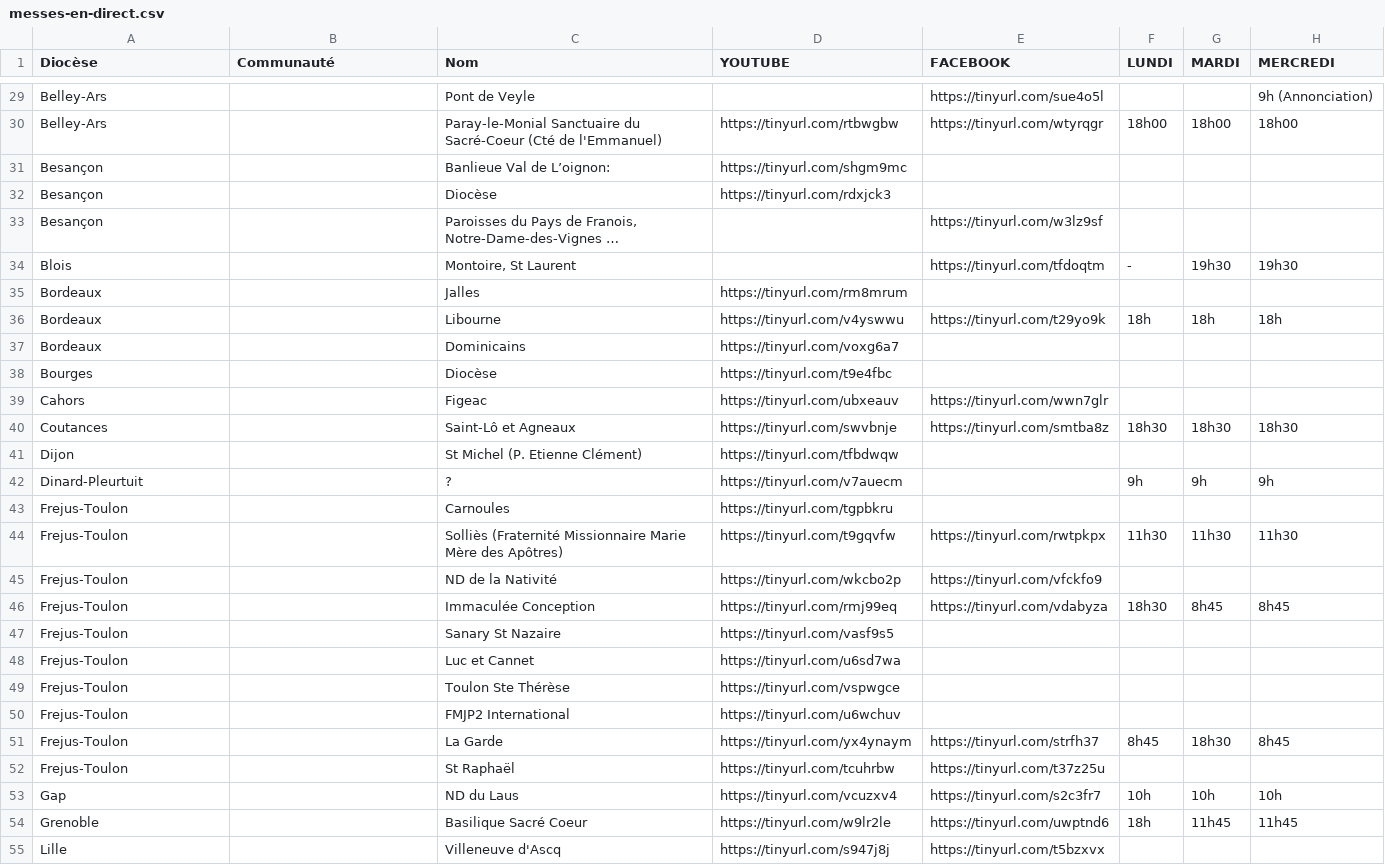
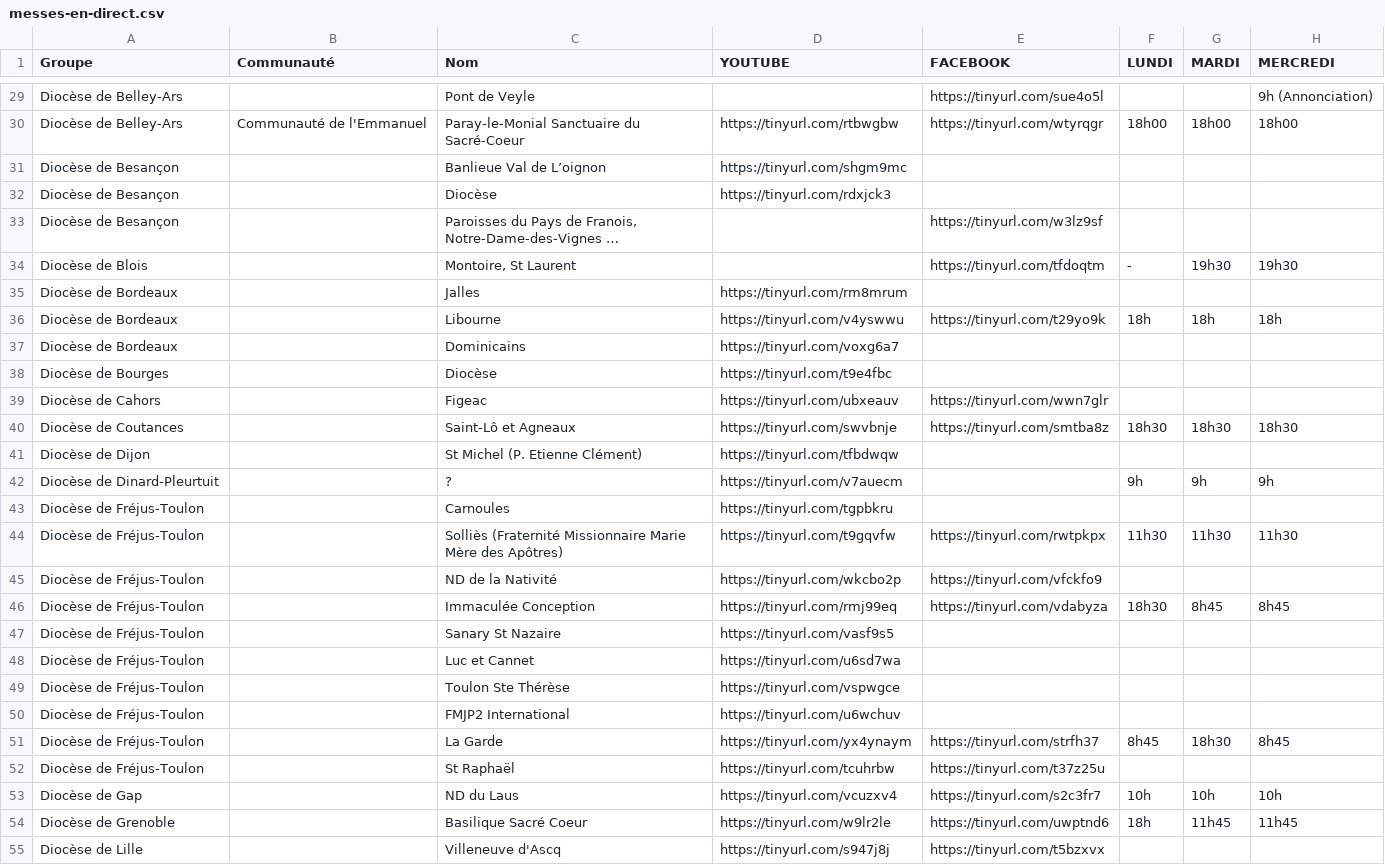
Before and after one commit to chretiens-en-confinement/website, a CSV file: src/data/messes-en-direct.csv, drawn as a sheet; only a part is shown, gaps mark what is left out; long unchanged cells end in …; the diff covers the shown part only; the diff names each change by its address in the sheet, - before the commit and + after, or states it on an @@ line.

```diff
--- a/src/data/messes-en-direct.csv
+++ b/src/data/messes-en-direct.csv
-A1: Diocèse
+A1: Groupe
-A29:A30 (Groupe): Belley-Ars
+A29:A30 (Groupe): Diocèse de Belley-Ars
-B30 (Communauté): (empty)
+B30 (Communauté): Communauté de l'Emmanuel
-C30 (Nom): …du Sacré-Coeur (Cté de l'Emmanuel)
+C30 (Nom): …du Sacré-Coeur
-A31:A33 (Groupe): Besançon
+A31:A33 (Groupe): Diocèse de Besançon
-C31 (Nom): Banlieue Val de L’oignon:
+C31 (Nom): Banlieue Val de L’oignon
-A34 (Groupe): Blois
+A34 (Groupe): Diocèse de Blois
-A35:A37 (Groupe): Bordeaux
+A35:A37 (Groupe): Diocèse de Bordeaux
-A38 (Groupe): Bourges
+A38 (Groupe): Diocèse de Bourges
-A39 (Groupe): Cahors
+A39 (Groupe): Diocèse de Cahors
-A40 (Groupe): Coutances
+A40 (Groupe): Diocèse de Coutances
-A41 (Groupe): Dijon
+A41 (Groupe): Diocèse de Dijon
-A42 (Groupe): Dinard-Pleurtuit
+A42 (Groupe): Diocèse de Dinard-Pleurtuit
-A43:A52 (Groupe): Frejus-Toulon
+A43:A52 (Groupe): Diocèse de Fréjus-Toulon
-A53 (Groupe): Gap
+A53 (Groupe): Diocèse de Gap
-A54 (Groupe): Grenoble
+A54 (Groupe): Diocèse de Grenoble
-A55 (Groupe): Lille
+A55 (Groupe): Diocèse de Lille
```
Also changed, not shown: 117 edited cells elsewhere in this file, 4 other files.
